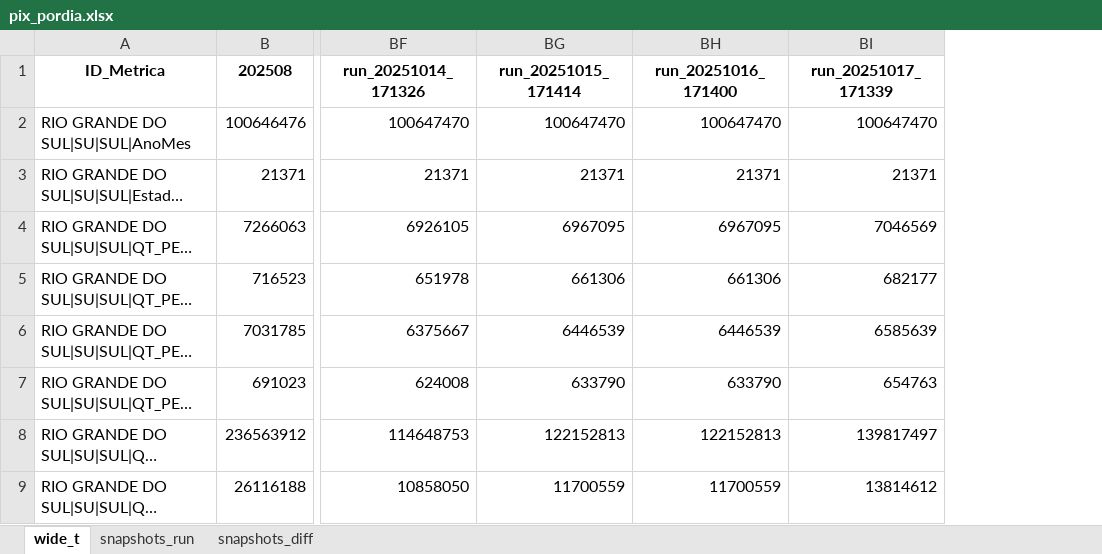
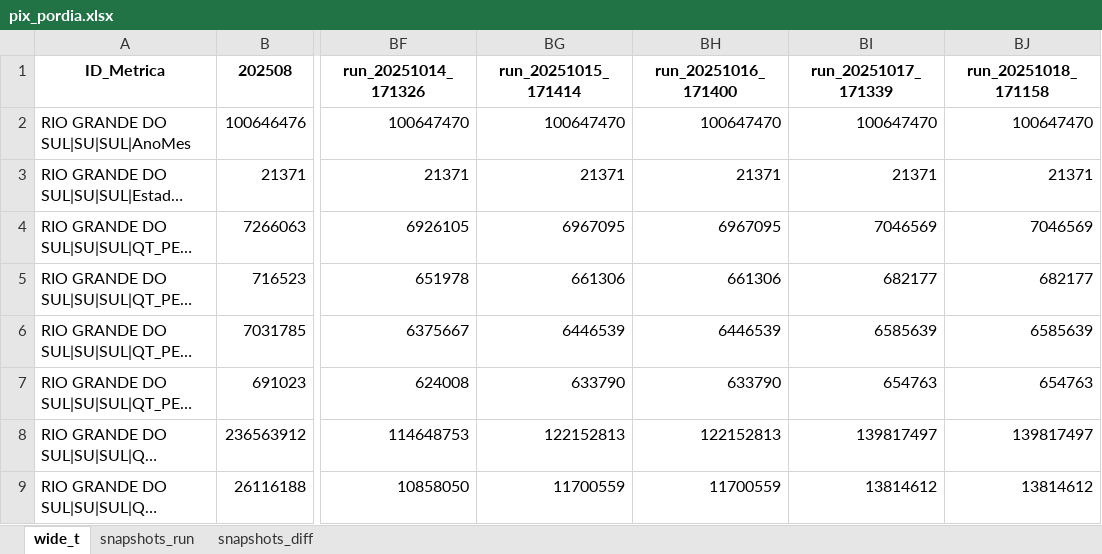
Before and after one commit to crissavieira-ctrl/pix, an Excel workbook: pix_pordia.xlsx, sheet wide_t, drawn as a sheet; only a part is shown, gaps mark what is left out; long unchanged cells end in …; values as stored, in another font and other column widths than the file's, no borders; the diff names each change by its address in the sheet, - before the commit and + after, or states it on an @@ line.

```diff
--- a/pix_pordia.xlsx (sheet wide_t)
+++ b/pix_pordia.xlsx (sheet wide_t)
+column BJ (run_20251018_171158), rows 2-9: 100647470 | 21371 | 7046569 | 682177 | 6585639 | 654763 | 139817497 | 13814612
```
Also changed, not shown: sheet snapshots_run, sheet snapshots_diff.
